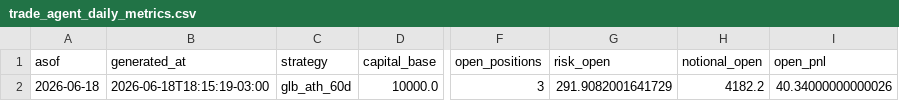
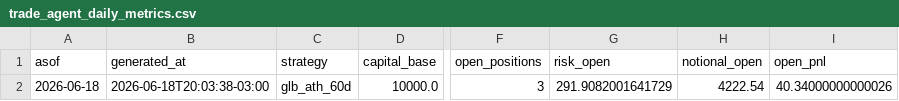
Before and after one commit to vmossini/radar-dashboard, a CSV file: trade_agent_daily_metrics.csv, drawn as a sheet; only a part is shown, gaps mark what is left out; the diff names each change by its address in the sheet, - before the commit and + after, or states it on an @@ line.

```diff
--- a/trade_agent_daily_metrics.csv
+++ b/trade_agent_daily_metrics.csv
-B2 (generated_at): 2026-06-18T18:15:19-03:00
+B2 (generated_at): 2026-06-18T20:03:38-03:00
-H2 (notional_open): 4182.2
+H2 (notional_open): 4222.54
```
Also changed, not shown: latest_glb_ath.csv, trade_agent_positions.csv, 2 other files.
